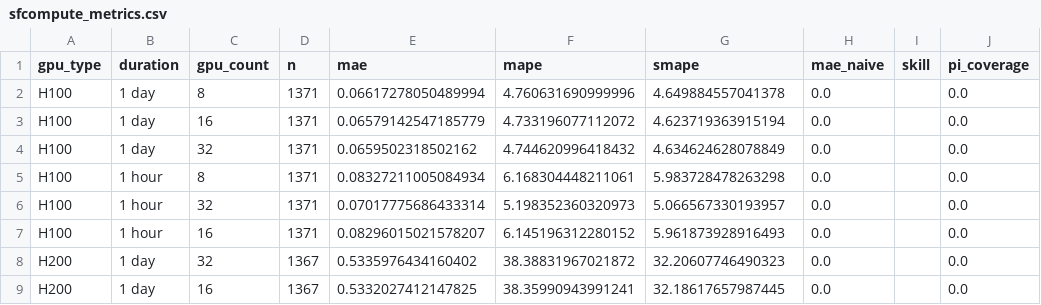
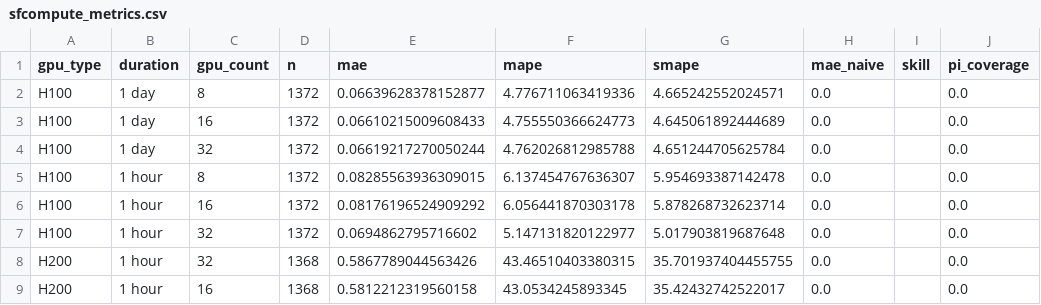
Before and after one commit to evieculloty9/gpu-pricing-scraper, a CSV file: docs/data/sfcompute_metrics.csv, drawn as a sheet; only a part is shown; the diff covers the shown part only; the diff names each change by its address in the sheet, - before the commit and + after, or states it on an @@ line.

```diff
--- a/docs/data/sfcompute_metrics.csv
+++ b/docs/data/sfcompute_metrics.csv
-D2:D7 (n): 1371
+D2:D7 (n): 1372
-E2 (mae): 0.06617278050489994
+E2 (mae): 0.06639628378152877
-F2 (mape): 4.760631690999996
+F2 (mape): 4.776711063419336
-G2 (smape): 4.649884557041378
+G2 (smape): 4.665242552024571
-E3 (mae): 0.06579142547185779
+E3 (mae): 0.06610215009608433
-F3 (mape): 4.733196077112072
+F3 (mape): 4.755550366624773
-G3 (smape): 4.623719363915194
+G3 (smape): 4.645061892444689
-E4 (mae): 0.0659502318502162
+E4 (mae): 0.06619217270050244
-F4 (mape): 4.744620996418432
+F4 (mape): 4.762026812985788
-G4 (smape): 4.634624628078849
+G4 (smape): 4.651244705625784
-E5 (mae): 0.08327211005084934
+E5 (mae): 0.08285563936309015
-F5 (mape): 6.168304448211061
+F5 (mape): 6.137454767636307
-G5 (smape): 5.983728478263298
+G5 (smape): 5.954693387142478
-C6 (gpu_count): 32
+C6 (gpu_count): 16
-E6 (mae): 0.07017775686433314
+E6 (mae): 0.08176196524909292
-F6 (mape): 5.198352360320973
+F6 (mape): 6.056441870303178
-G6 (smape): 5.066567330193957
+G6 (smape): 5.878268732623714
-C7 (gpu_count): 16
+C7 (gpu_count): 32
-E7 (mae): 0.08296015021578207
+E7 (mae): 0.0694862795716602
-F7 (mape): 6.145196312280152
+F7 (mape): 5.147131820122977
-G7 (smape): 5.961873928916493
+G7 (smape): 5.017903819687648
-B8:B9 (duration): 1 day
+B8:B9 (duration): 1 hour
-D8:D9 (n): 1367
+D8:D9 (n): 1368
-E8 (mae): 0.5335976434160402
+E8 (mae): 0.5867789044563426
-F8 (mape): 38.38831967021872
+F8 (mape): 43.46510403380315
-G8 (smape): 32.20607746490323
+G8 (smape): 35.701937404455755
-E9 (mae): 0.5332027412147825
+E9 (mae): 0.5812212319560158
-F9 (mape): 38.35990943991241
+F9 (mape): 43.0534245893345
-G9 (smape): 32.18617657987445
+G9 (smape): 35.42432742522017
```
Also changed, not shown: 20 edited cells elsewhere in this file, docs/data/alerts.csv, docs/data/budget_scenarios.csv, 6 other files.
